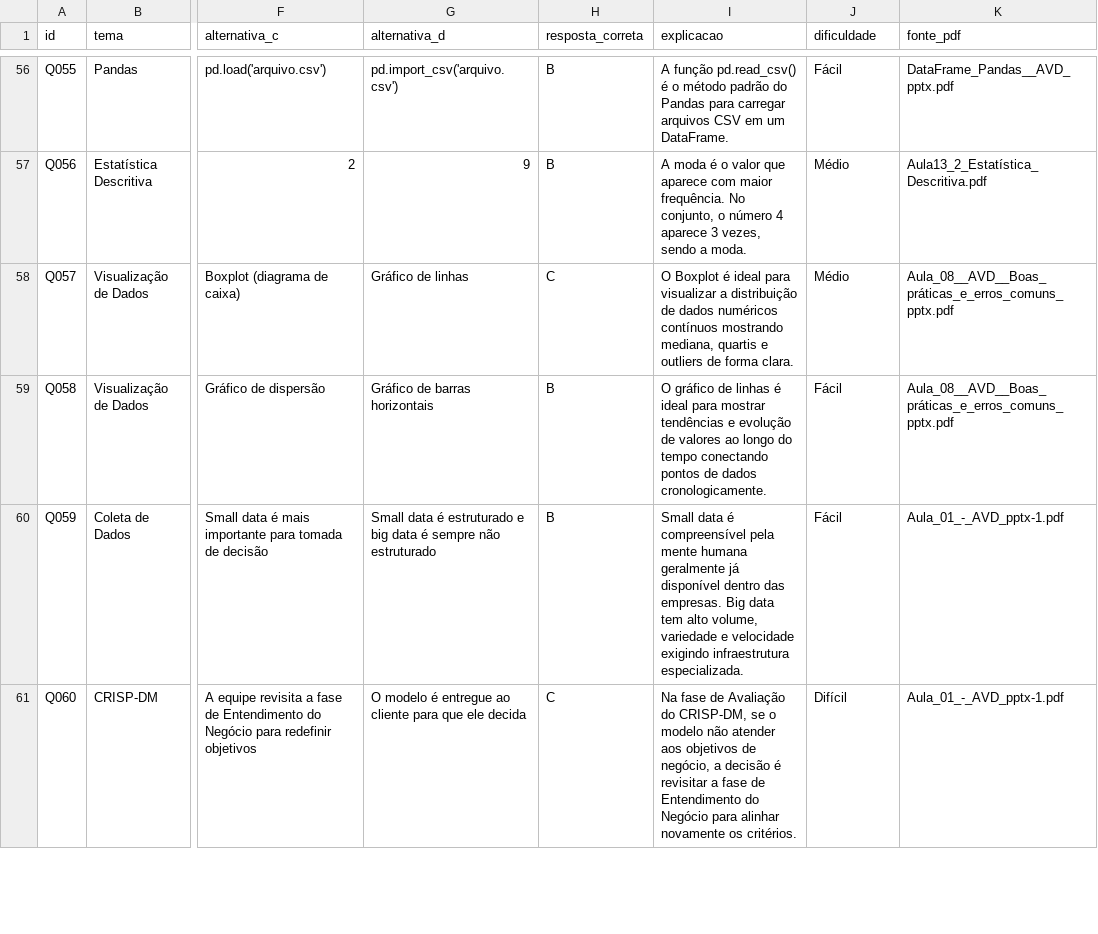
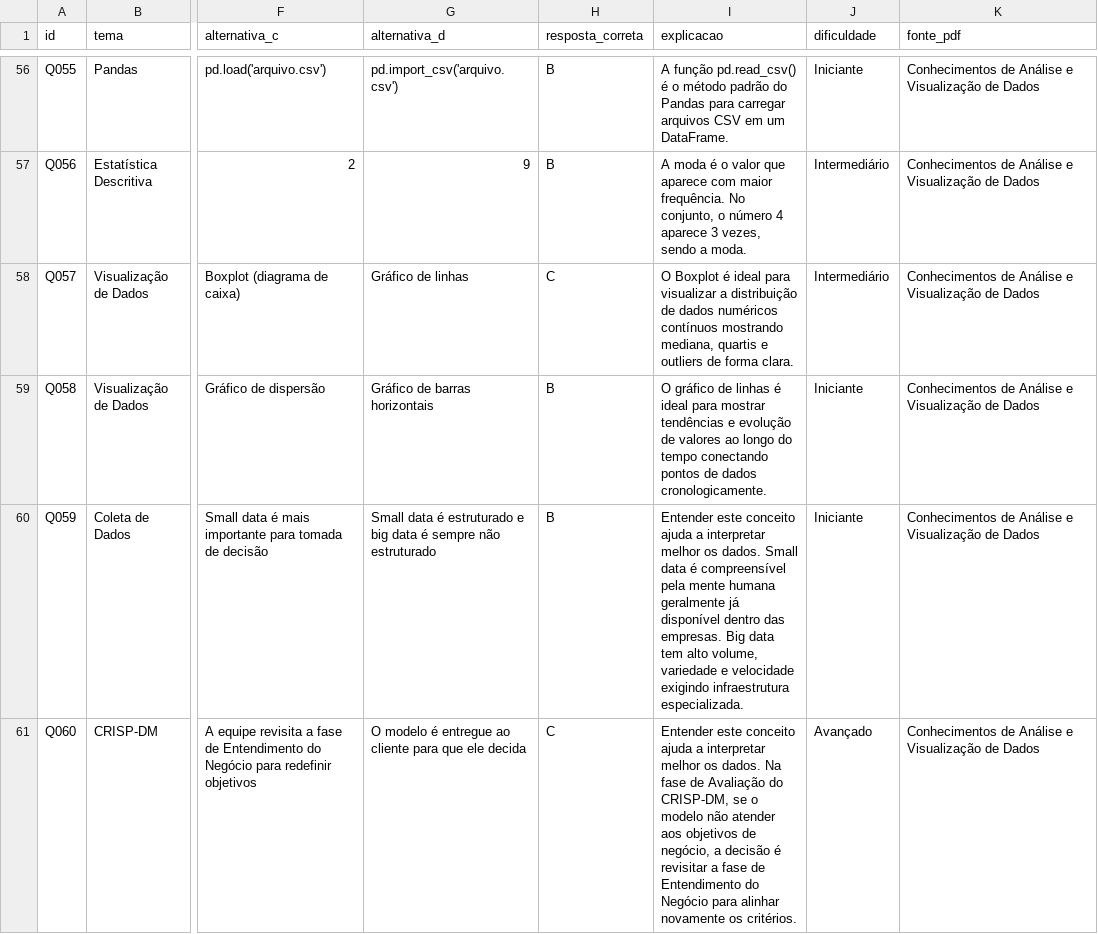
Before and after one commit to Jeraross/SkyNodes, a CSV file: SkyNodes/banco_questoes/banco_questoes_avd.csv, drawn as a sheet; only a part is shown, gaps mark what is left out; the diff covers the shown part only; the diff names each change by its address in the sheet, - before the commit and + after, or states it on an @@ line.

```diff
--- a/SkyNodes/banco_questoes/banco_questoes_avd.csv
+++ b/SkyNodes/banco_questoes/banco_questoes_avd.csv
-J56 (dificuldade): Fácil
+J56 (dificuldade): Iniciante
-K56 (fonte_pdf): DataFrame_Pandas__AVD_pptx.pdf
+K56 (fonte_pdf): Conhecimentos de Análise e Visualização de Dados
-J57:J58 (dificuldade): Médio
+J57:J58 (dificuldade): Intermediário
-K57 (fonte_pdf): Aula13_2_Estatística_Descritiva.pdf
+K57 (fonte_pdf): Conhecimentos de Análise e Visualização de Dados
-K58:K59 (fonte_pdf): Aula_08__AVD__Boas_práticas_e_erros_comuns_pptx.pdf
+K58:K59 (fonte_pdf): Conhecimentos de Análise e Visualização de Dados
-J59:J60 (dificuldade): Fácil
+J59:J60 (dificuldade): Iniciante
-I60 (explicacao): Small data…
+I60 (explicacao): Entender este conceito ajuda a interpretar melhor os dados. Small data…
-K60:K61 (fonte_pdf): Aula_01_-_AVD_pptx-1.pdf
+K60:K61 (fonte_pdf): Conhecimentos de Análise e Visualização de Dados
-I61 (explicacao): Na fase…
+I61 (explicacao): Entender este conceito ajuda a interpretar melhor os dados. Na fase…
-J61 (dificuldade): Difícil
+J61 (dificuldade): Avançado
```
Also changed, not shown: 136 edited cells elsewhere in this file, 7 other files.
